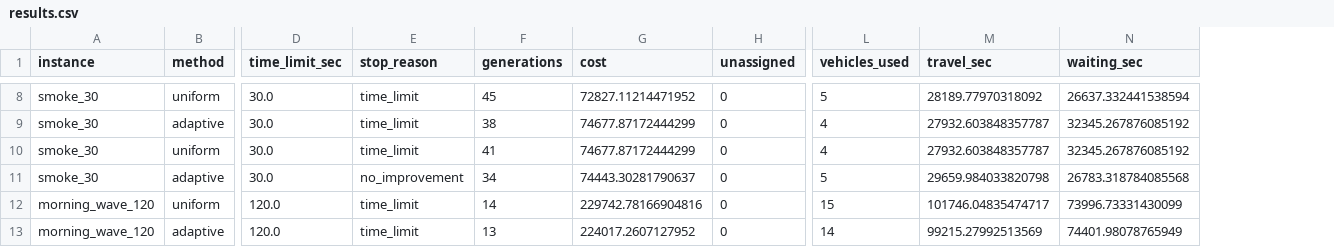
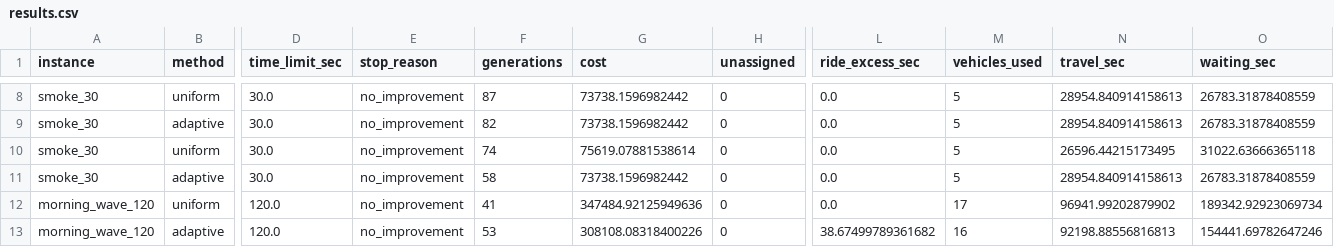
Before and after one commit to EthanBwibo/ACDOS, a CSV file: docs/results/71-operator-selection/results.csv, drawn as a sheet; only a part is shown, gaps mark what is left out; addresses are those after the commit; the diff covers the shown part only; the diff names each change by its address in the sheet, - before the commit and + after, or states it on an @@ line.

```diff
--- a/docs/results/71-operator-selection/results.csv
+++ b/docs/results/71-operator-selection/results.csv
+column L (ride_excess_sec), rows 8-13: 0.0 | 0.0 | 0.0 | 0.0 | 0.0 | 38.67499789361682
-E8:E10 (stop_reason): time_limit
+E8:E10 (stop_reason): no_improvement
-F8 (generations): 45
+F8 (generations): 87
-G8 (cost): 72827.11214471952
+G8 (cost): 73738.1596982442
-N8 (travel_sec): 28189.77970318092
+N8 (travel_sec): 28954.840914158613
-O8 (waiting_sec): 26637.332441538594
+O8 (waiting_sec): 26783.31878408559
-F9 (generations): 38
+F9 (generations): 82
-G9 (cost): 74677.87172444299
+G9 (cost): 73738.1596982442
-M9:M10 (vehicles_used): 4
+M9:M10 (vehicles_used): 5
-N9 (travel_sec): 27932.603848357787
+N9 (travel_sec): 28954.840914158613
-O9 (waiting_sec): 32345.267876085192
+O9 (waiting_sec): 26783.31878408559
-F10 (generations): 41
+F10 (generations): 74
-G10 (cost): 74677.87172444299
+G10 (cost): 75619.07881538614
-N10 (travel_sec): 27932.603848357787
+N10 (travel_sec): 26596.44215173495
-O10 (waiting_sec): 32345.267876085192
+O10 (waiting_sec): 31022.63666365118
-F11 (generations): 34
+F11 (generations): 58
-G11 (cost): 74443.30281790637
+G11 (cost): 73738.1596982442
-N11 (travel_sec): 29659.984033820798
+N11 (travel_sec): 28954.840914158613
-O11 (waiting_sec): 26783.318784085568
+O11 (waiting_sec): 26783.31878408559
-E12:E13 (stop_reason): time_limit
+E12:E13 (stop_reason): no_improvement
-F12 (generations): 14
+F12 (generations): 41
-G12 (cost): 229742.78166904816
+G12 (cost): 347484.92125949636
-M12 (vehicles_used): 15
+M12 (vehicles_used): 17
-N12 (travel_sec): 101746.04835474717
+N12 (travel_sec): 96941.99202879902
-O12 (waiting_sec): 73996.73331430099
+O12 (waiting_sec): 189342.92923069734
-F13 (generations): 13
+F13 (generations): 53
-G13 (cost): 224017.2607127952
+G13 (cost): 308108.08318400226
-M13 (vehicles_used): 14
+M13 (vehicles_used): 16
-N13 (travel_sec): 99215.27992513569
+N13 (travel_sec): 92198.88556816813
-O13 (waiting_sec): 74401.98078765949
+O13 (waiting_sec): 154441.69782647246
```
Also changed, not shown: 73 edited cells elsewhere in this file, docs/results/71-operator-selection/weights_morning_wave_120_seed2.csv, docs/results/71-operator-selection/weights_smoke_30_seed2.csv, 9 other files.
